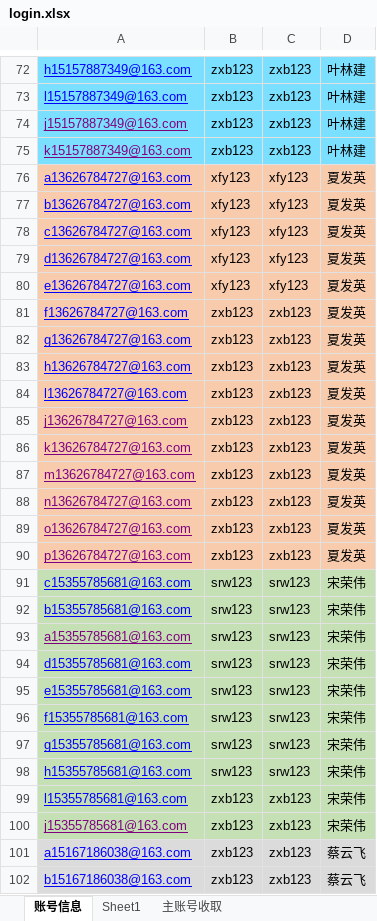
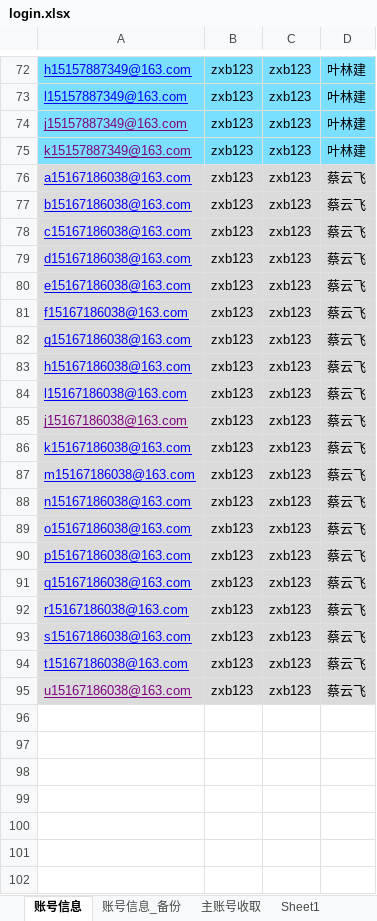
Before and after one commit to yuniyiqi23/zhongyang, an Excel workbook: src/main/resources/login.xlsx, sheet 账号信息, drawn as a sheet; only a part is shown, gaps mark what is left out; the shorter side is filled out with more unchanged rows; values as stored, in another font and other column widths than the file's, no borders; the diff covers the shown part only; the diff names each change by its address in the sheet, - before the commit and + after, or states it on an @@ line.

```diff
--- a/src/main/resources/login.xlsx (sheet 账号信息)
+++ b/src/main/resources/login.xlsx (sheet 账号信息)
+sheet tab: 账号信息_备份
@@ sheet tab order changed: 账号信息 | 账号信息_备份 | 主账号收取 | Sheet1 @@
-row 76: a13626784727@163.com | xfy123 | xfy123 | 夏发英
-row 77: b13626784727@163.com | xfy123 | xfy123 | 夏发英
-row 78: c13626784727@163.com | xfy123 | xfy123 | 夏发英
-row 79: d13626784727@163.com | xfy123 | xfy123 | 夏发英
-row 80: e13626784727@163.com | xfy123 | xfy123 | 夏发英
-row 81: f13626784727@163.com | zxb123 | zxb123 | 夏发英
-row 82: g13626784727@163.com | zxb123 | zxb123 | 夏发英
-row 83: h13626784727@163.com | zxb123 | zxb123 | 夏发英
-row 84: l13626784727@163.com | zxb123 | zxb123 | 夏发英
-row 85: j13626784727@163.com | zxb123 | zxb123 | 夏发英
-row 86: k13626784727@163.com | zxb123 | zxb123 | 夏发英
-row 87: m13626784727@163.com | zxb123 | zxb123 | 夏发英
-row 88: n13626784727@163.com | zxb123 | zxb123 | 夏发英
-row 89: o13626784727@163.com | zxb123 | zxb123 | 夏发英
-row 90: p13626784727@163.com | zxb123 | zxb123 | 夏发英
-row 91: c15355785681@163.com | srw123 | srw123 | 宋荣伟
-row 92: b15355785681@163.com | srw123 | srw123 | 宋荣伟
-row 93: a15355785681@163.com | srw123 | srw123 | 宋荣伟
-row 94: d15355785681@163.com | srw123 | srw123 | 宋荣伟
-row 95: e15355785681@163.com | srw123 | srw123 | 宋荣伟
-row 96: f15355785681@163.com | srw123 | srw123 | 宋荣伟
-row 97: g15355785681@163.com | srw123 | srw123 | 宋荣伟
-row 98: h15355785681@163.com | srw123 | srw123 | 宋荣伟
-row 99: l15355785681@163.com | zxb123 | zxb123 | 宋荣伟
-row 100: j15355785681@163.com | zxb123 | zxb123 | 宋荣伟
```
Also changed, not shown: cell formats elsewhere in this sheet, sheet Sheet1, sheet 主账号收取.
